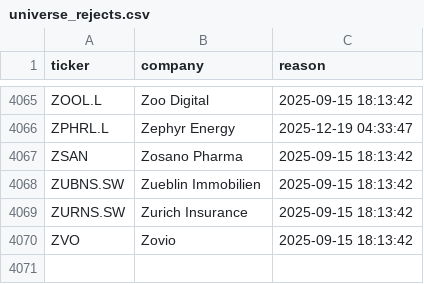
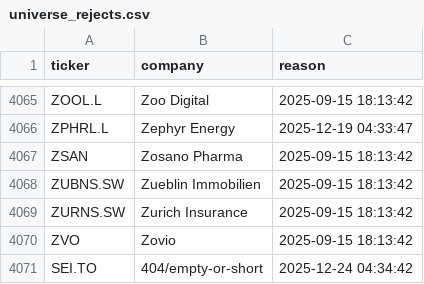
Before and after one commit to andrei1234D/GPT5, a CSV file: data/universe_rejects.csv, drawn as a sheet; only a part is shown, gaps mark what is left out.

```diff
--- a/data/universe_rejects.csv
+++ b/data/universe_rejects.csv
@@ -4070 +4070,2 @@ ZURNS.SW,Zurich Insurance,2025-09-15 18:13:42
 ZVO,Zovio,2025-09-15 18:13:42
+SEI.TO,404/empty-or-short,2025-12-24 04:34:42
```
Also changed, not shown: data/stage1_enhancer_bonus.csv, data/stage1_kept.csv, 4 other files.
